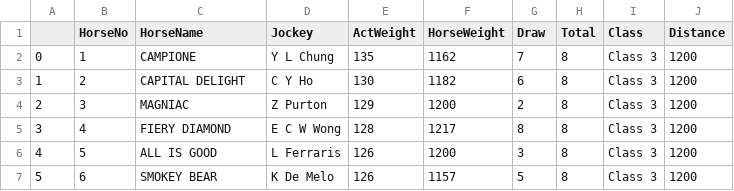
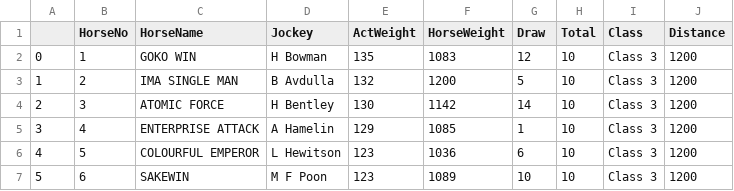
Before and after one commit to monkeynyp/horsegame, a CSV file: racecard/data/current_race_7.csv, drawn as a sheet; only a part is shown; the diff covers the shown part only.

```diff
--- a/racecard/data/current_race_7.csv
+++ b/racecard/data/current_race_7.csv
@@ -1,7 +1,7 @@
 ,HorseNo,HorseName,Jockey,ActWeight,HorseWeight,Draw,Total,Class,Distance
-0,1,CAMPIONE,Y L Chung,135,1162,7,8,Class 3,1200
-1,2,CAPITAL DELIGHT,C Y Ho,130,1182,6,8,Class 3,1200
-2,3,MAGNIAC,Z Purton,129,1200,2,8,Class 3,1200
-3,4,FIERY DIAMOND,E C W Wong,128,1217,8,8,Class 3,1200
-4,5,ALL IS GOOD,L Ferraris,126,1200,3,8,Class 3,1200
-5,6,SMOKEY BEAR,K De Melo,126,1157,5,8,Class 3,1200
+0,1,GOKO WIN,H Bowman,135,1083,12,10,Class 3,1200
+1,2,IMA SINGLE MAN,B Avdulla,132,1200,5,10,Class 3,1200
+2,3,ATOMIC FORCE,H Bentley,130,1142,14,10,Class 3,1200
+3,4,ENTERPRISE ATTACK,A Hamelin,129,1085,1,10,Class 3,1200
+4,5,COLOURFUL EMPEROR,L Hewitson,123,1036,6,10,Class 3,1200
+5,6,SAKEWIN,M F Poon,123,1089,10,10,Class 3,1200
```
Also changed, not shown: 2 added rows and 34 edited cells elsewhere in this file, racecard/data/current_race_2.csv, racecard/data/current_race_6.csv, 53 other files.
